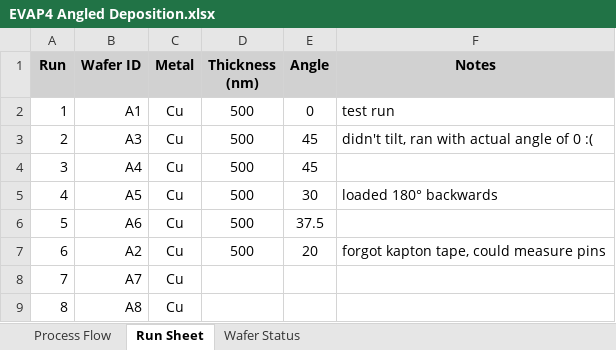
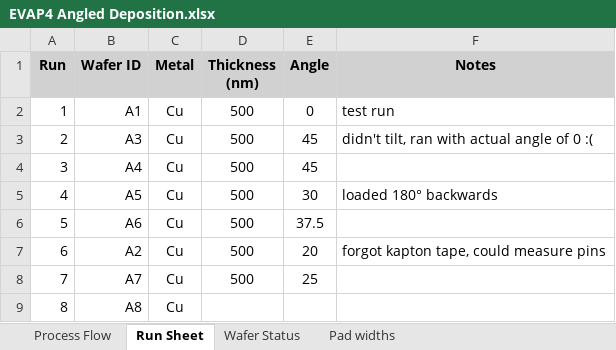
Before and after one commit to mickdeines/EVAP4-Angled-Deposition, an Excel workbook: EVAP4 Angled Deposition.xlsx, sheet Run Sheet, drawn as a sheet; values as stored, in another font and other column widths than the file's, no borders; the diff names each change by its address in the sheet, - before the commit and + after, or states it on an @@ line.

```diff
--- a/EVAP4 Angled Deposition.xlsx (sheet Run Sheet)
+++ b/EVAP4 Angled Deposition.xlsx (sheet Run Sheet)
+sheet tab: Pad widths
-D8 (Thickness (nm)): (empty)
+D8 (Thickness (nm)): 500
-E8 (Angle): (empty)
+E8 (Angle): 25
```
Also changed, not shown: sheet Wafer Status, formulas that keep their value.
